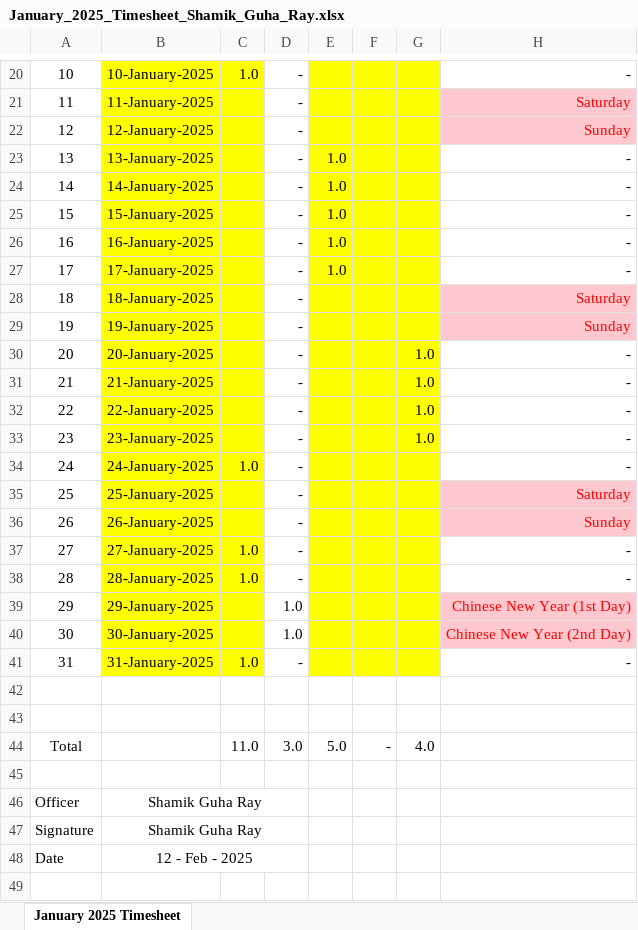
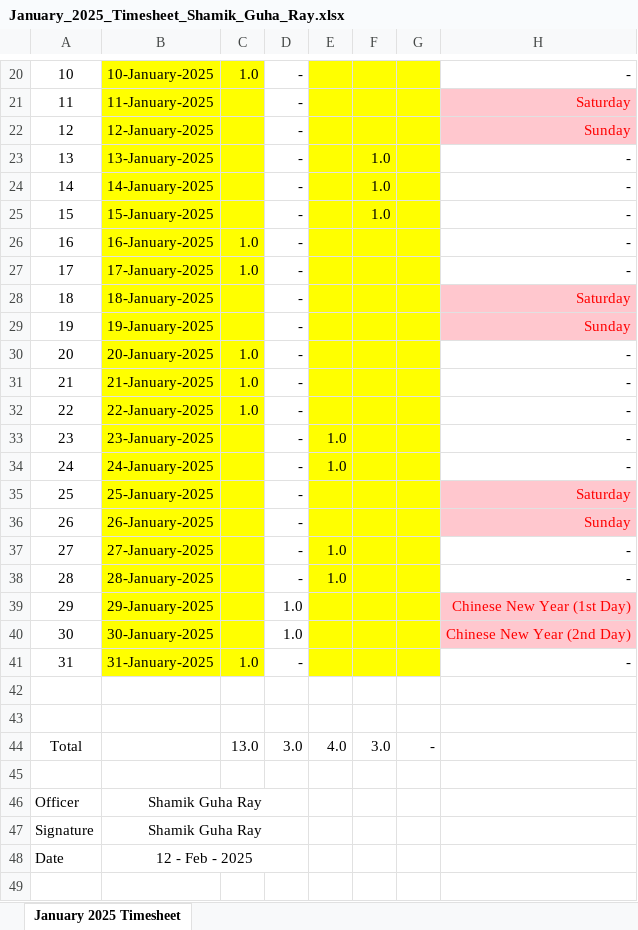
Before and after one commit to guharayshamik/atTimesheetBot, an Excel workbook: generated_timesheets/January_2025_Timesheet_Shamik_Guha_Ray.xlsx, sheet January 2025 Timesheet, drawn as a sheet; only a part is shown, gaps mark what is left out; values as stored, in another font and other column widths than the file's, no borders; the diff names each change by its address in the sheet, - before the commit and + after, or states it on an @@ line.

```diff
--- a/generated_timesheets/January_2025_Timesheet_Shamik_Guha_Ray.xlsx (sheet January 2025 Timesheet)
+++ b/generated_timesheets/January_2025_Timesheet_Shamik_Guha_Ray.xlsx (sheet January 2025 Timesheet)
-E23:E27: 1.0
+E23:E27: (empty)
-F23:F25: (empty)
+F23:F25: 1.0
-C26:C27: (empty)
+C26:C27: 1.0
-C30:C32: (empty)
+C30:C32: 1.0
-G30:G33: 1.0
+G30:G33: (empty)
-E33:E34: (empty)
+E33:E34: 1.0
-C34: 1.0
+C34: (empty)
-C37:C38: 1.0
+C37:C38: (empty)
-E37:E38: (empty)
+E37:E38: 1.0
-C44: 11.0
+C44: 13.0
-E44: 5.0
+E44: 4.0
-F44: -
+F44: 3.0
-G44: 4.0
+G44: -
```
Also changed, not shown: generated_timesheets/February_2025_Timesheet_Shamik_Guha_Ray.xlsx, 2 other files.
